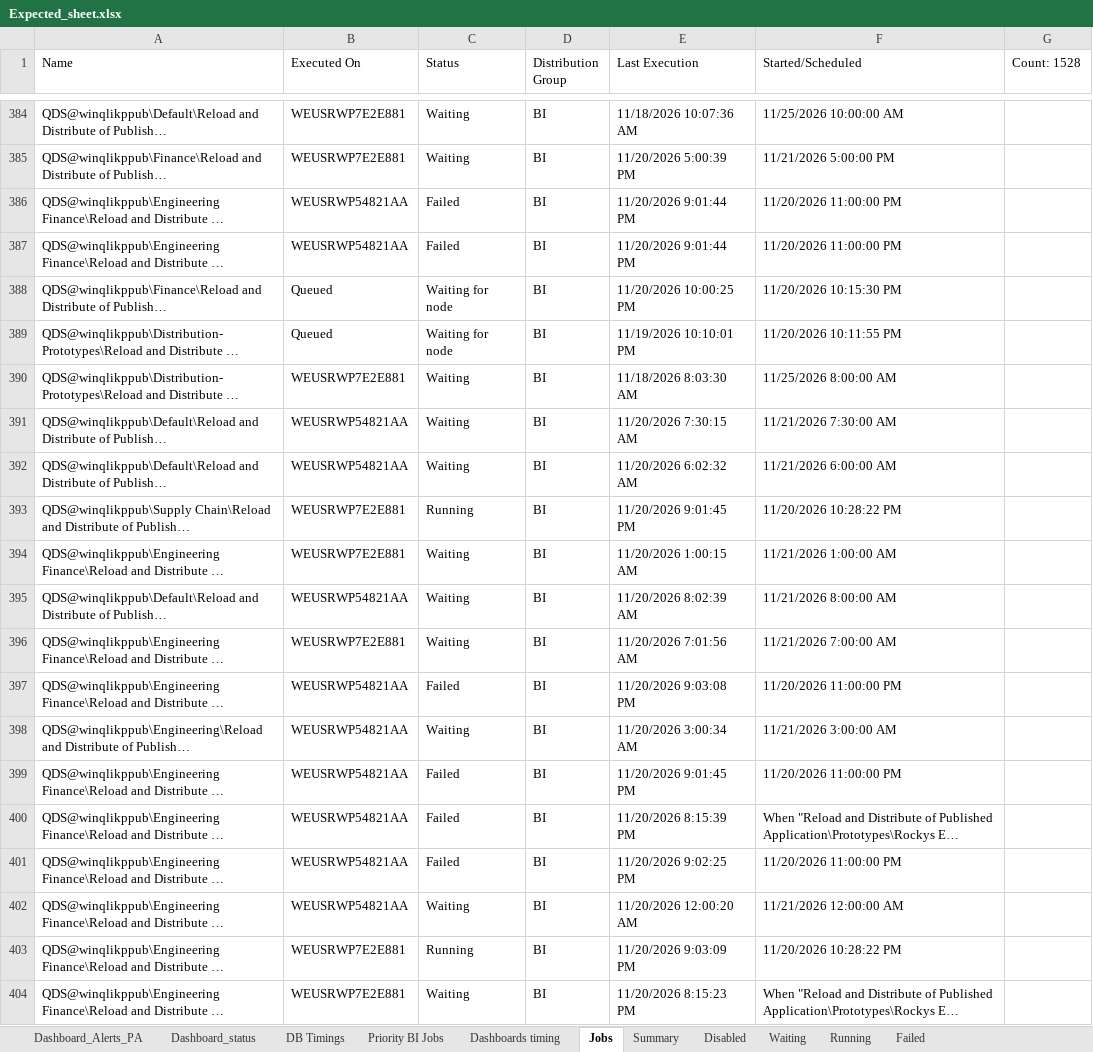
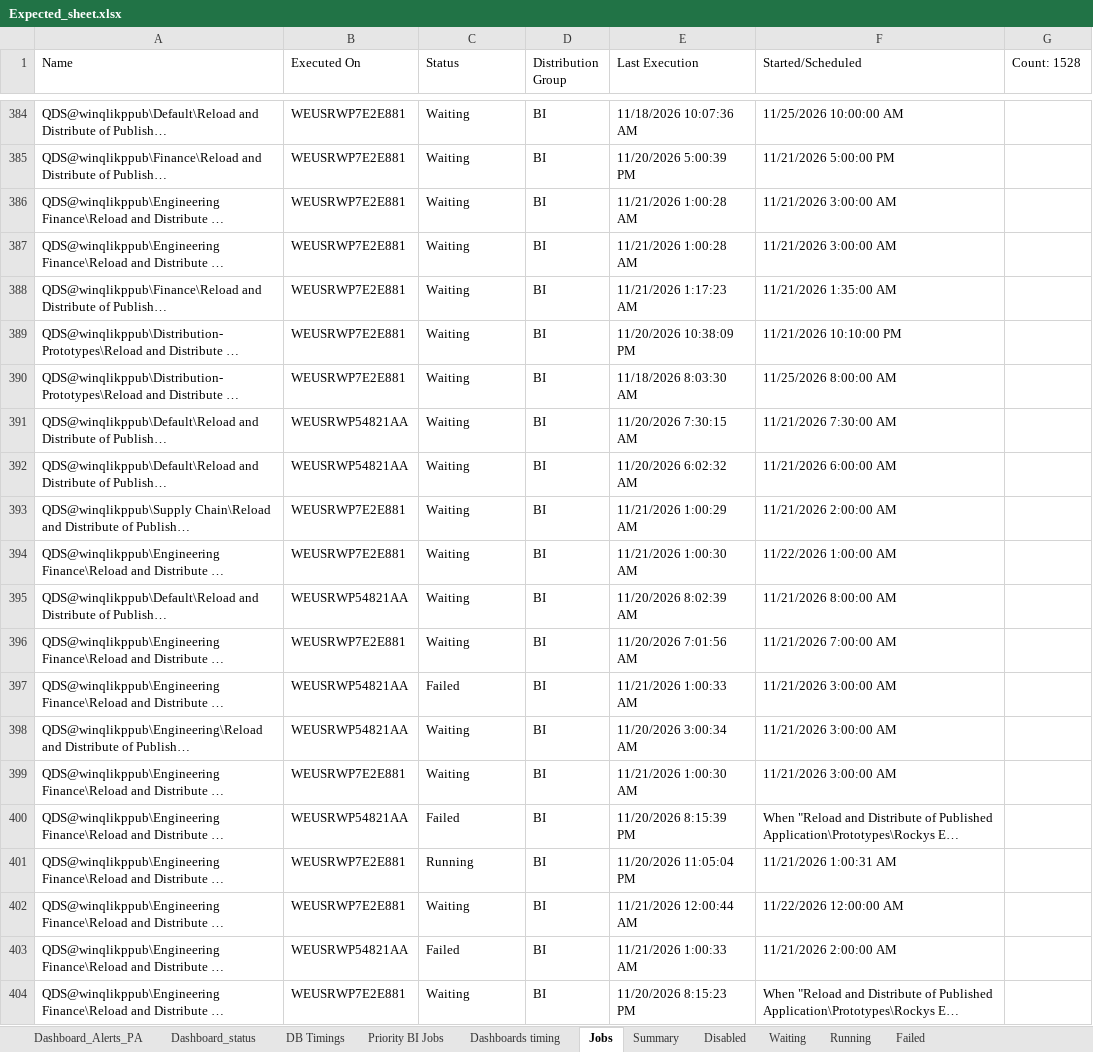
Before and after one commit to warriorcool1213-blip/Wabtec_Qlik_DB-s, an Excel workbook: Expected_sheet.xlsx, sheet Jobs, drawn as a sheet; only a part is shown, gaps mark what is left out; long unchanged cells end in …; values as stored, in another font and other column widths than the file's, no cell formats; the diff covers the shown part only; the diff names each change by its address in the sheet, - before the commit and + after, or states it on an @@ line.

```diff
--- a/Expected_sheet.xlsx (sheet Jobs)
+++ b/Expected_sheet.xlsx (sheet Jobs)
-B386:B387 (Executed On): WEUSRWP54821AA
+B386:B387 (Executed On): WEUSRWP7E2E881
-C386:C387 (Status): Failed
+C386:C387 (Status): Waiting
-E386:E387 (Last Execution): 11/20/2026 9:01:44 PM
+E386:E387 (Last Execution): 11/21/2026 1:00:28 AM
-F386:F387 (Started/Scheduled): 11/20/2026 11:00:00 PM
+F386:F387 (Started/Scheduled): 11/21/2026 3:00:00 AM
-B388:B389 (Executed On): Queued
+B388:B389 (Executed On): WEUSRWP7E2E881
-C388:C389 (Status): Waiting for node
+C388:C389 (Status): Waiting
-E388 (Last Execution): 11/20/2026 10:00:25 PM
+E388 (Last Execution): 11/21/2026 1:17:23 AM
-F388 (Started/Scheduled): 11/20/2026 10:15:30 PM
+F388 (Started/Scheduled): 11/21/2026 1:35:00 AM
-E389 (Last Execution): 11/19/2026 10:10:01 PM
+E389 (Last Execution): 11/20/2026 10:38:09 PM
-F389 (Started/Scheduled): 11/20/2026 10:11:55 PM
+F389 (Started/Scheduled): 11/21/2026 10:10:00 PM
-C393 (Status): Running
+C393 (Status): Waiting
-E393 (Last Execution): 11/20/2026 9:01:45 PM
+E393 (Last Execution): 11/21/2026 1:00:29 AM
-F393 (Started/Scheduled): 11/20/2026 10:28:22 PM
+F393 (Started/Scheduled): 11/21/2026 2:00:00 AM
-E394 (Last Execution): 11/20/2026 1:00:15 AM
+E394 (Last Execution): 11/21/2026 1:00:30 AM
-F394 (Started/Scheduled): 11/21/2026 1:00:00 AM
+F394 (Started/Scheduled): 11/22/2026 1:00:00 AM
-E397 (Last Execution): 11/20/2026 9:03:08 PM
+E397 (Last Execution): 11/21/2026 1:00:33 AM
-F397 (Started/Scheduled): 11/20/2026 11:00:00 PM
+F397 (Started/Scheduled): 11/21/2026 3:00:00 AM
-B399 (Executed On): WEUSRWP54821AA
+B399 (Executed On): WEUSRWP7E2E881
-C399 (Status): Failed
+C399 (Status): Waiting
-E399 (Last Execution): 11/20/2026 9:01:45 PM
+E399 (Last Execution): 11/21/2026 1:00:30 AM
-F399 (Started/Scheduled): 11/20/2026 11:00:00 PM
+F399 (Started/Scheduled): 11/21/2026 3:00:00 AM
-B401:B402 (Executed On): WEUSRWP54821AA
+B401:B402 (Executed On): WEUSRWP7E2E881
-C401 (Status): Failed
+C401 (Status): Running
-E401 (Last Execution): 11/20/2026 9:02:25 PM
+E401 (Last Execution): 11/20/2026 11:05:04 PM
-F401 (Started/Scheduled): 11/20/2026 11:00:00 PM
+F401 (Started/Scheduled): 11/21/2026 1:00:31 AM
-E402 (Last Execution): 11/20/2026 12:00:20 AM
+E402 (Last Execution): 11/21/2026 12:00:44 AM
-F402 (Started/Scheduled): 11/21/2026 12:00:00 AM
+F402 (Started/Scheduled): 11/22/2026 12:00:00 AM
-B403 (Executed On): WEUSRWP7E2E881
+B403 (Executed On): WEUSRWP54821AA
-C403 (Status): Running
+C403 (Status): Failed
-E403 (Last Execution): 11/20/2026 9:03:09 PM
+E403 (Last Execution): 11/21/2026 1:00:33 AM
-F403 (Started/Scheduled): 11/20/2026 10:28:22 PM
+F403 (Started/Scheduled): 11/21/2026 2:00:00 AM
```
Also changed, not shown: 773 edited cells elsewhere in this sheet, sheet Waiting, sheet Failed, sheet Running, sheet Dashboard_Alerts_PA, sheet Dashboard_status, sheet Summary, 3 more sheets, cell formats.
